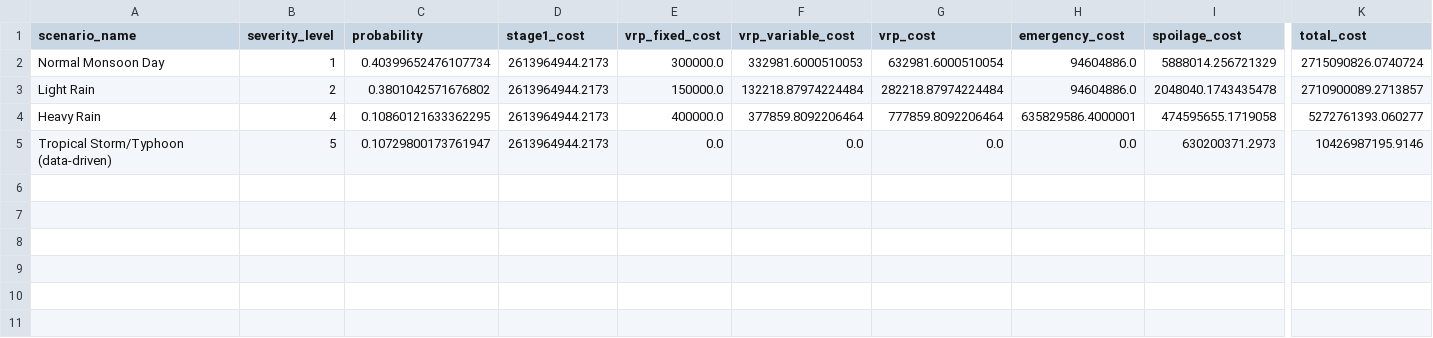
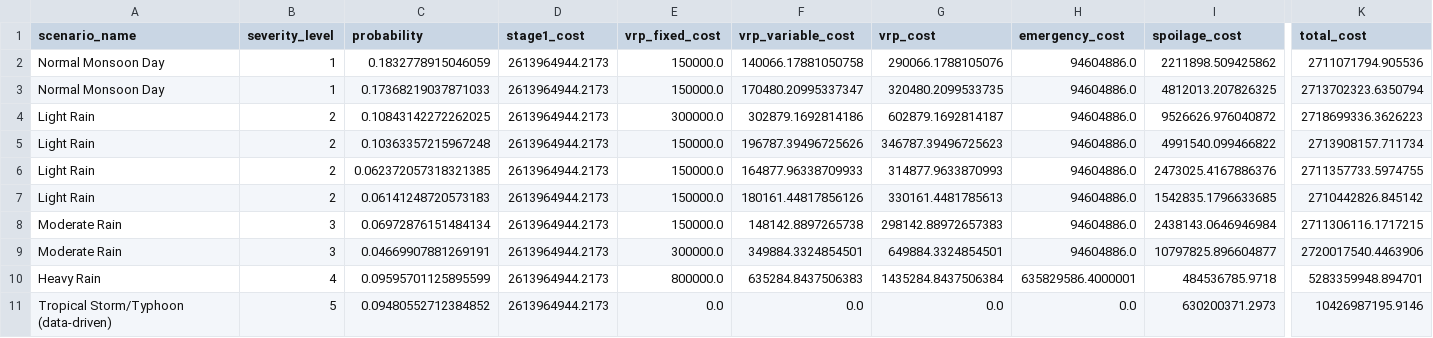
Before and after one commit to nguyenvietkhoa1409/supply_chain_optimization_weather_uncertainty, a CSV file: results/scenario_costs_fixed.csv, drawn as a sheet; only a part is shown, gaps mark what is left out; addresses are those after the commit; rows hold the shown columns only; the diff names each change by its address in the sheet, - before the commit and + after, or states it on an @@ line.

Commit message:
Lower Cvar to 90% annd keep Merge_duplicates = False to preserve K=8 scenario.

```diff
--- a/results/scenario_costs_fixed.csv
+++ b/results/scenario_costs_fixed.csv
-C2 (probability): 0.40399652476107734
+C2 (probability): 0.1832778915046059
-E2 (vrp_fixed_cost): 300000.0
+E2 (vrp_fixed_cost): 150000.0
-F2 (vrp_variable_cost): 332981.6000510053
+F2 (vrp_variable_cost): 140066.17881050758
-G2 (vrp_cost): 632981.6000510054
+G2 (vrp_cost): 290066.1788105076
-I2 (spoilage_cost): 5888014.256721329
+I2 (spoilage_cost): 2211898.509425862
-K2 (total_cost): 2715090826.0740724
+K2 (total_cost): 2711071794.905536
+row 3: Normal Monsoon Day | 1 | 0.17368219037871033 | 2613964944.2173 | 150000.0 | 170480.20995337347 | 320480.2099533735 | 94604886.0 | 4812013.207826325 | 2713702323.6350794
+row 4: Light Rain | 2 | 0.10843142272262025 | 2613964944.2173 | 300000.0 | 302879.1692814186 | 602879.1692814187 | 94604886.0 | 9526626.976040872 | 2718699336.3626223
-C5 (probability): 0.3801042571676802
+C5 (probability): 0.10363357215967248
-F5 (vrp_variable_cost): 132218.87974224484
+F5 (vrp_variable_cost): 196787.39496725626
-G5 (vrp_cost): 282218.87974224484
+G5 (vrp_cost): 346787.39496725623
-I5 (spoilage_cost): 2048040.1743435478
+I5 (spoilage_cost): 4991540.099466822
-K5 (total_cost): 2710900089.2713857
+K5 (total_cost): 2713908157.711734
+row 6: Light Rain | 2 | 0.062372057318321385 | 2613964944.2173 | 150000.0 | 164877.96338709933 | 314877.9633870993 | 94604886.0 | 2473025.4167886376 | 2711357733.5974755
+row 7: Light Rain | 2 | 0.06141248720573183 | 2613964944.2173 | 150000.0 | 180161.44817856126 | 330161.4481785613 | 94604886.0 | 1542835.1796633685 | 2710442826.845142
+row 8: Moderate Rain | 3 | 0.06972876151484134 | 2613964944.2173 | 150000.0 | 148142.8897265738 | 298142.88972657383 | 94604886.0 | 2438143.0646946984 | 2711306116.1717215
+row 9: Moderate Rain | 3 | 0.04669907881269191 | 2613964944.2173 | 300000.0 | 349884.3324854501 | 649884.3324854501 | 94604886.0 | 10797825.896604877 | 2720017540.4463906
-C10 (probability): 0.10860121633362295
+C10 (probability): 0.09595701125895599
-E10 (vrp_fixed_cost): 400000.0
+E10 (vrp_fixed_cost): 800000.0
-F10 (vrp_variable_cost): 377859.8092206464
+F10 (vrp_variable_cost): 635284.8437506383
-G10 (vrp_cost): 777859.8092206464
+G10 (vrp_cost): 1435284.8437506384
-I10 (spoilage_cost): 474595655.1719058
+I10 (spoilage_cost): 484536785.9718
-K10 (total_cost): 5272761393.060277
+K10 (total_cost): 5283359948.894701
-C11 (probability): 0.10729800173761947
+C11 (probability): 0.09480552712384852
```
Also changed, not shown: results/cvar_metrics.csv, results/eev_breakdown.csv, 5 other files.
